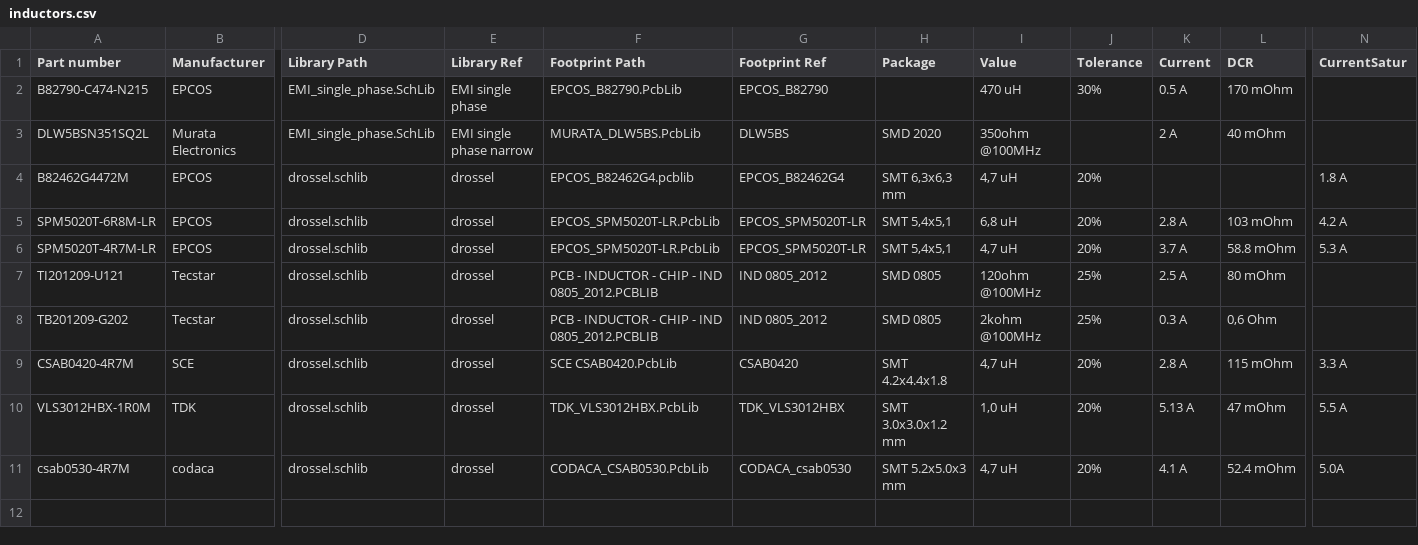
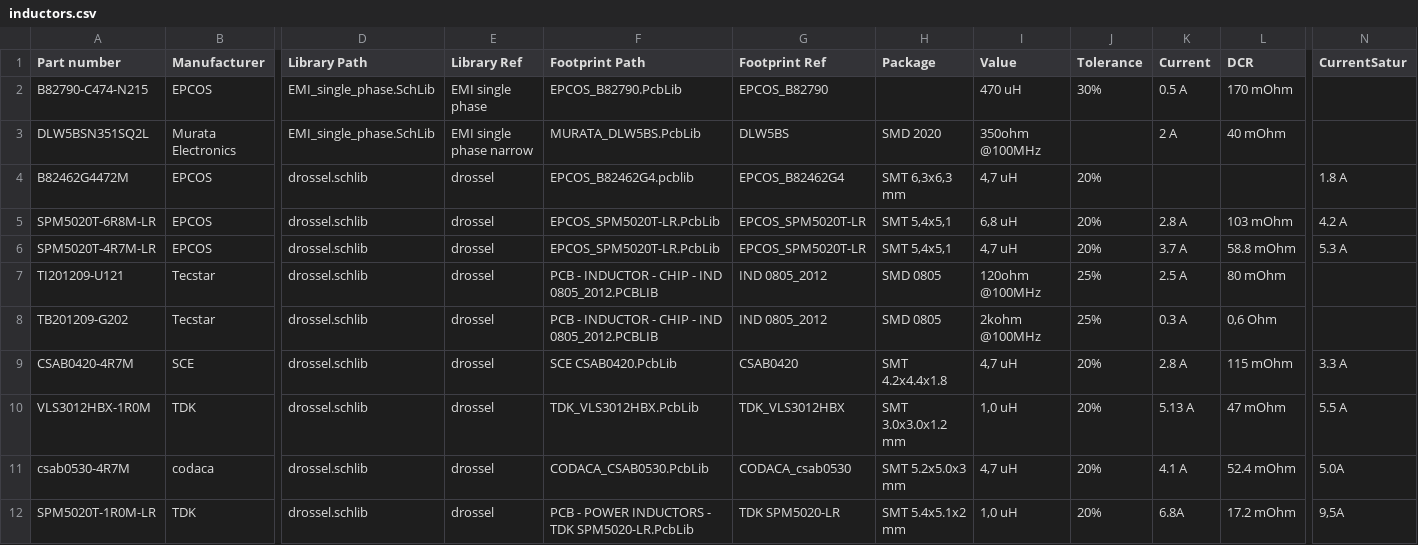
Before and after one commit to 00xED/altium-common, a CSV file: lib/parts_db/inductors.csv, drawn as a sheet; only a part is shown, gaps mark what is left out; rows hold the shown columns only; the diff names each change by its address in the sheet, - before the commit and + after, or states it on an @@ line.

```diff
--- a/lib/parts_db/inductors.csv
+++ b/lib/parts_db/inductors.csv
+row 12: SPM5020T-1R0M-LR | TDK | drossel.schlib | drossel | PCB - POWER INDUCTORS - TDK SPM5020-LR.PcbLib | TDK SPM5020-LR | SMT 5.4x5.1x2 mm | 1,0 uH | 20% | 6.8A | 17.2 mOhm | 9,5A
```
Also changed, not shown: 2 other files.
